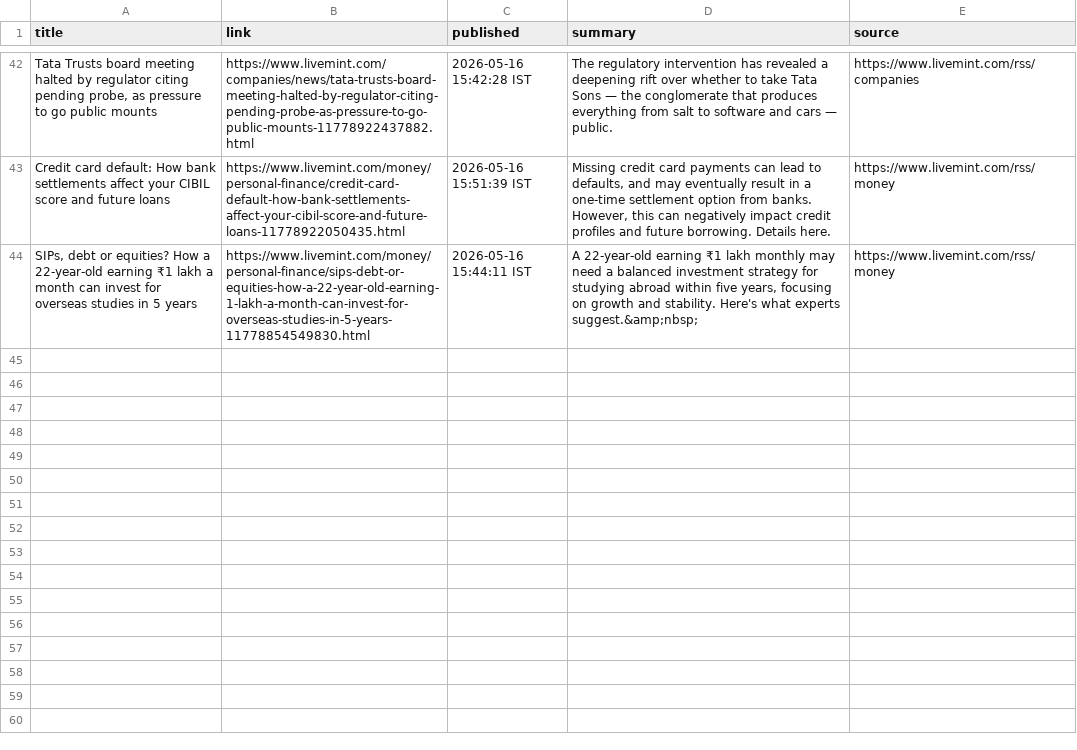
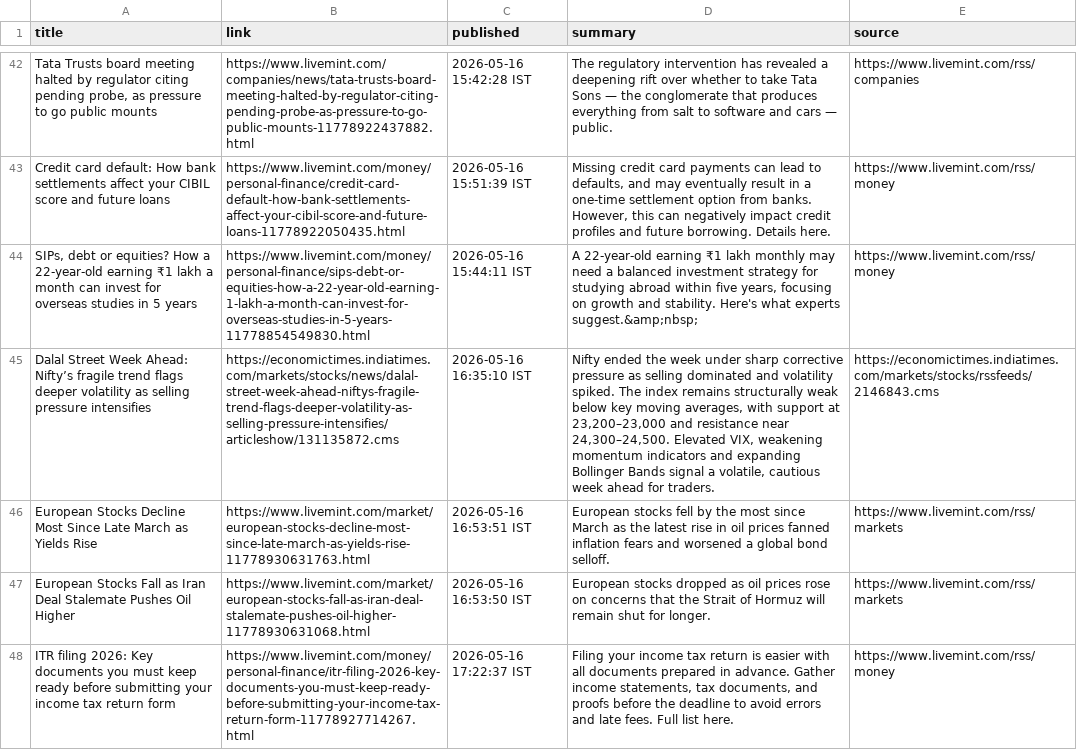
Before and after one commit to aarshrana007/Stock_Analysis, a CSV file: news_data/india_financial_news_2026-05-16.csv, drawn as a sheet; only a part is shown, gaps mark what is left out; the diff names each change by its address in the sheet, - before the commit and + after, or states it on an @@ line.

```diff
--- a/news_data/india_financial_news_2026-05-16.csv
+++ b/news_data/india_financial_news_2026-05-16.csv
+row 45: Dalal Street Week Ahead: Nifty’s fragile trend flags deeper volatility as selling pressure intensifies | https://economictimes.indiatimes.com/markets/stocks/news/dalal-street-week-ahead-niftys-fragile-trend-flags-deeper-volatility-as-selling-pressure-intensifies/articleshow/131135872.cms | 2026-05-16 16:35:10 IST | Nifty ended the week under sharp corrective pressure as selling dominated and volatility spiked. The index remains structurally weak below key moving averages, with support at 23,200–23,000 and resistance near 24,300–24,500. Elevated VIX, weakening momentum indicators and expanding Bollinger Bands signal a volatile, cautious week ahead for traders. | https://economictimes.indiatimes.com/markets/stocks/rssfeeds/2146843.cms
+row 46: European Stocks Decline Most Since Late March as Yields Rise | https://www.livemint.com/market/european-stocks-decline-most-since-late-march-as-yields-rise-11778930631763.html | 2026-05-16 16:53:51 IST | European stocks fell by the most since March as the latest rise in oil prices fanned inflation fears and worsened a global bond selloff. | https://www.livemint.com/rss/markets
+row 47: European Stocks Fall as Iran Deal Stalemate Pushes Oil Higher | https://www.livemint.com/market/european-stocks-fall-as-iran-deal-stalemate-pushes-oil-higher-11778930631068.html | 2026-05-16 16:53:50 IST | European stocks dropped as oil prices rose on concerns that the Strait of Hormuz will remain shut for longer. | https://www.livemint.com/rss/markets
+row 48: ITR filing 2026: Key documents you must keep ready before submitting your income tax return form | https://www.livemint.com/money/personal-finance/itr-filing-2026-key-documents-you-must-keep-ready-before-submitting-your-income-tax-return-form-11778927714267.html | 2026-05-16 17:22:37 IST | Filing your income tax return is easier with all documents prepared in advance. Gather income statements, tax documents, and proofs before the deadline to avoid errors and late fees. Full list here. | https://www.livemint.com/rss/money
```
Also changed, not shown: 1 other file.
